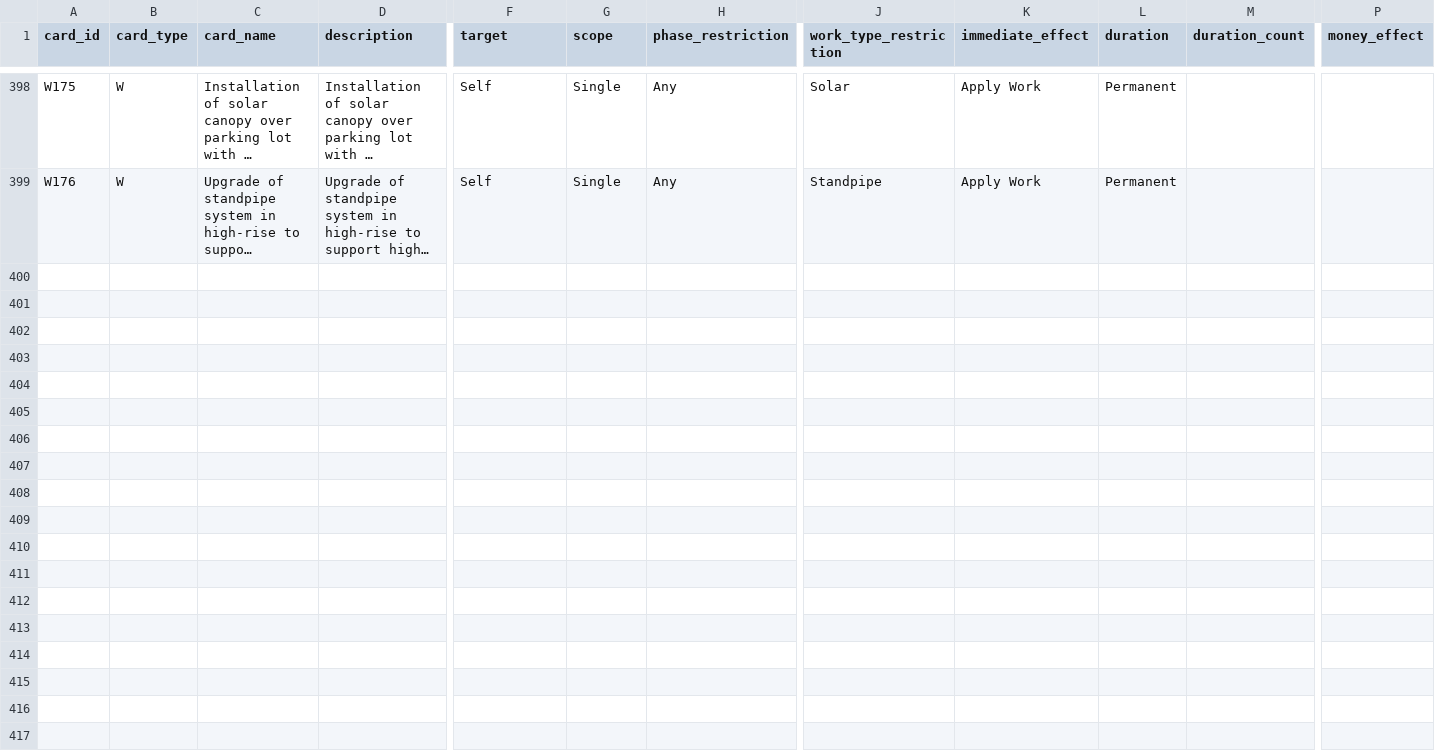
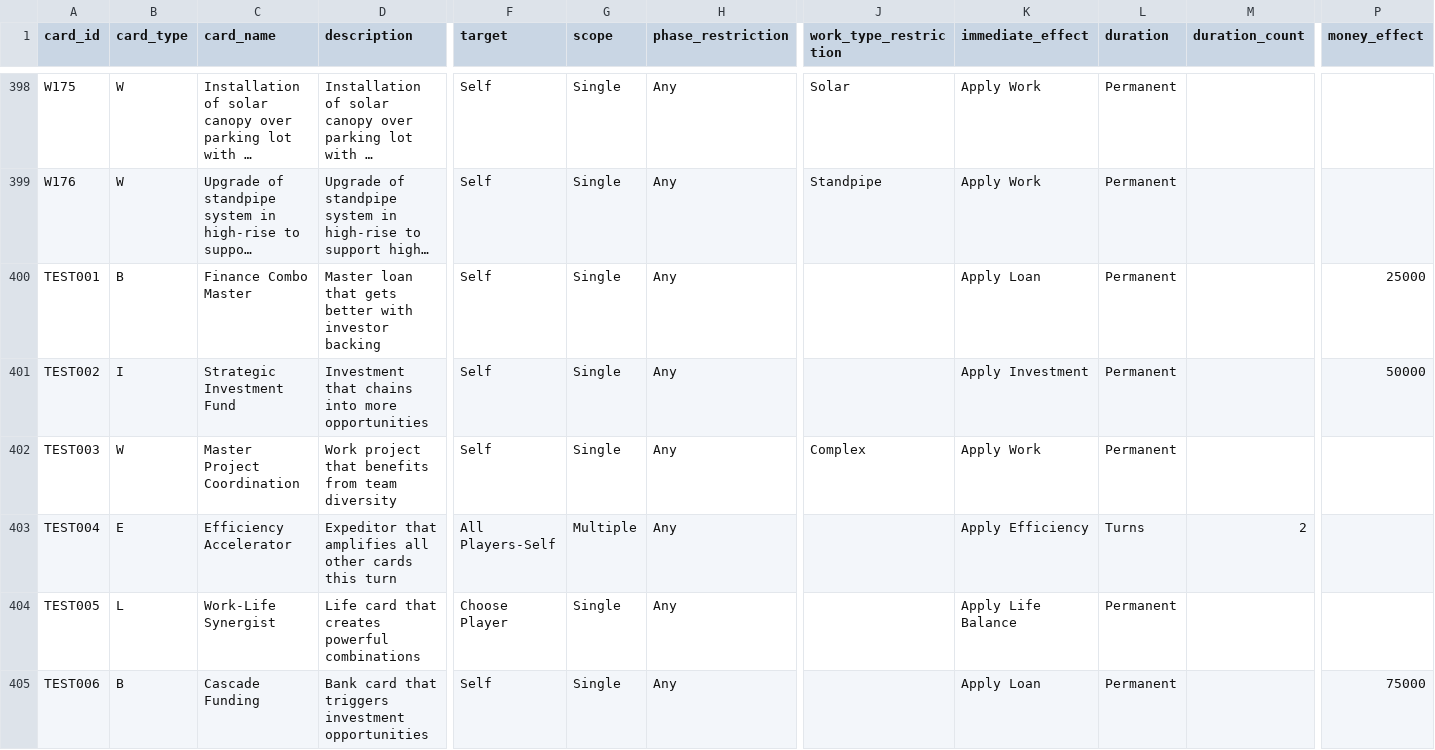
Before and after one commit to tomaszsb/code2025, a CSV file: data/cards.csv, drawn as a sheet; only a part is shown, gaps mark what is left out; long unchanged cells end in …; rows hold the shown columns only; the diff names each change by its address in the sheet, - before the commit and + after, or states it on an @@ line.

Commit message:
feat: Implement advanced card system features including combo and chain mechanics
- Added a unified card CSV structure to replace multiple card files.
- Enhanced CSV parser to support new card metadata and indexing.
- Developed a combo system allowing cards to interact for enhanced effects.
- Implemented a chain reaction system for cascading effects based on conditions.
- Introduced multi-card interactions with synergy and conflict detection.
- Created a complex targeting system for sophisticated card effects.
- Optimized performance with advanced indexing for fast lookups.
- Completed comprehensive testing and documentation for all new features.
- Cleaned up old files and ensured backward compatibility with existing cards.

```diff
--- a/data/cards.csv
+++ b/data/cards.csv
+row 400: TEST001 | B | Finance Combo Master | Master loan that gets better with investor backing | Self | Single | Any |  | Apply Loan | Permanent |  | 25000
+row 401: TEST002 | I | Strategic Investment Fund | Investment that chains into more opportunities | Self | Single | Any |  | Apply Investment | Permanent |  | 50000
+row 402: TEST003 | W | Master Project Coordination | Work project that benefits from team diversity | Self | Single | Any | Complex | Apply Work | Permanent
+row 403: TEST004 | E | Efficiency Accelerator | Expeditor that amplifies all other cards this turn | All Players-Self | Multiple | Any |  | Apply Efficiency | Turns | 2
+row 404: TEST005 | L | Work-Life Synergist | Life card that creates powerful combinations | Choose Player | Single | Any |  | Apply Life Balance | Permanent
+row 405: TEST006 | B | Cascade Funding | Bank card that triggers investment opportunities | Self | Single | Any |  | Apply Loan | Permanent |  | 75000
```
Also changed, not shown: 6 other files.
